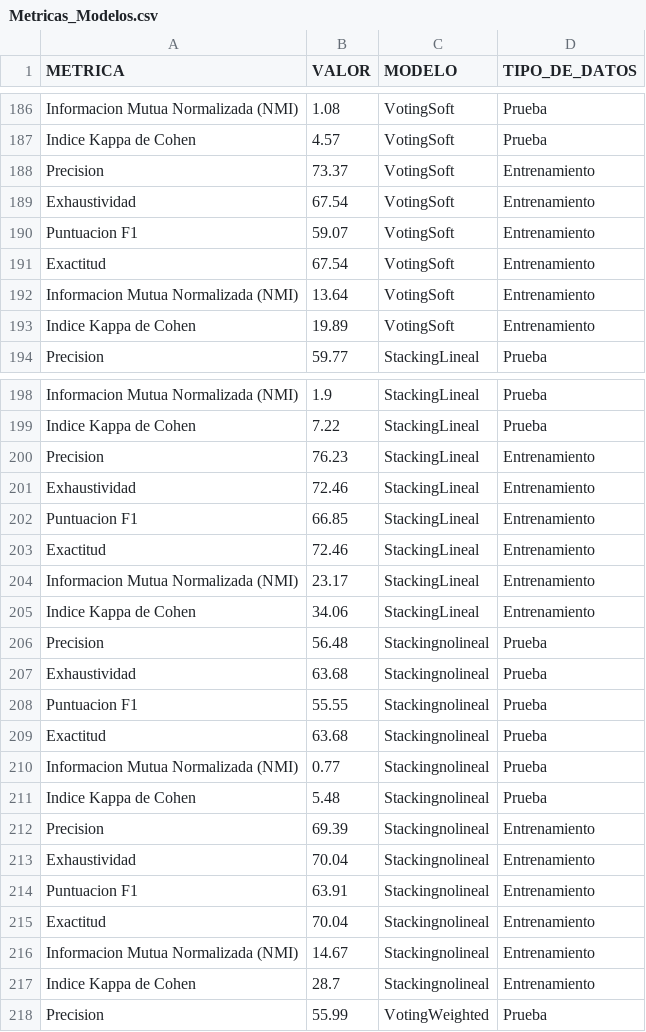
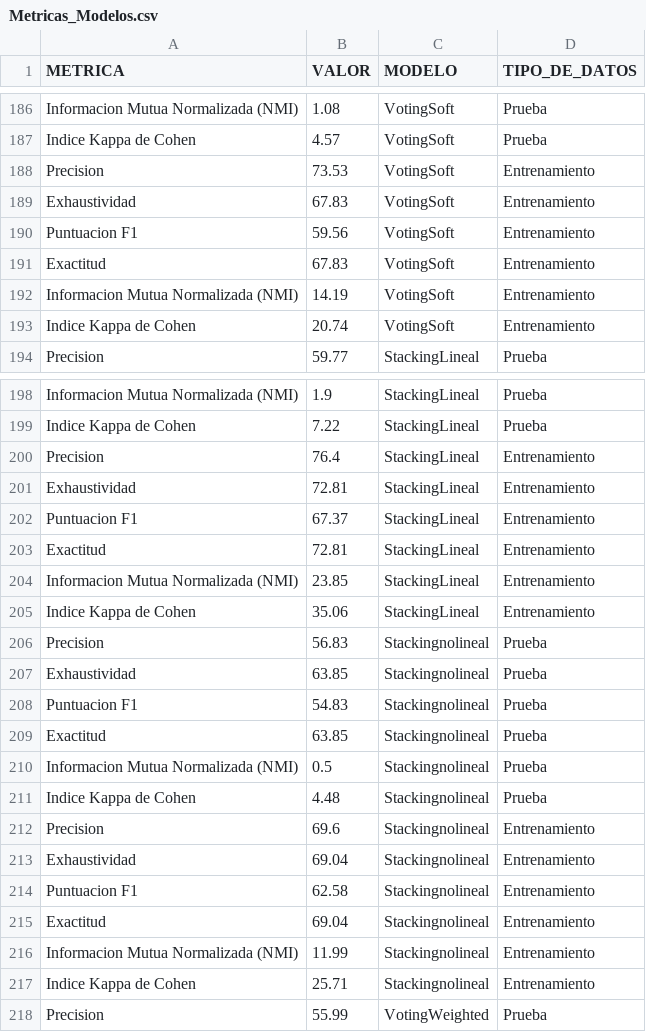
Before and after one commit to CamiloeSotoS/UNIVERSIDAD-DISTRITAL-PROYECTO, a CSV file: MÓDULO ANALÍTICA PREDICTIVA/Metricas_Modelos.csv, drawn as a sheet; only a part is shown, gaps mark what is left out; the diff covers the shown part only.

```diff
--- a/MÓDULO ANALÍTICA PREDICTIVA/Metricas_Modelos.csv
+++ b/MÓDULO ANALÍTICA PREDICTIVA/Metricas_Modelos.csv
@@ -189,8 +189,8 @@ Informacion Mutua Normalizada (NMI)|1.08|VotingSoft|Prueba
 Indice Kappa de Cohen|4.57|VotingSoft|Prueba
-Precision|73.37|VotingSoft|Entrenamiento
-Exhaustividad|67.54|VotingSoft|Entrenamiento
-Puntuacion F1|59.07|VotingSoft|Entrenamiento
-Exactitud|67.54|VotingSoft|Entrenamiento
-Informacion Mutua Normalizada (NMI)|13.64|VotingSoft|Entrenamiento
-Indice Kappa de Cohen|19.89|VotingSoft|Entrenamiento
+Precision|73.53|VotingSoft|Entrenamiento
+Exhaustividad|67.83|VotingSoft|Entrenamiento
+Puntuacion F1|59.56|VotingSoft|Entrenamiento
+Exactitud|67.83|VotingSoft|Entrenamiento
+Informacion Mutua Normalizada (NMI)|14.19|VotingSoft|Entrenamiento
+Indice Kappa de Cohen|20.74|VotingSoft|Entrenamiento
 Precision|59.77|StackingLineal|Prueba
@@ -201,20 +201,20 @@ Informacion Mutua Normalizada (NMI)|1.9|StackingLineal|Prueba
 Indice Kappa de Cohen|7.22|StackingLineal|Prueba
-Precision|76.23|StackingLineal|Entrenamiento
-Exhaustividad|72.46|StackingLineal|Entrenamiento
-Puntuacion F1|66.85|StackingLineal|Entrenamiento
-Exactitud|72.46|StackingLineal|Entrenamiento
-Informacion Mutua Normalizada (NMI)|23.17|StackingLineal|Entrenamiento
-Indice Kappa de Cohen|34.06|StackingLineal|Entrenamiento
-Precision|56.48|Stackingnolineal|Prueba
-Exhaustividad|63.68|Stackingnolineal|Prueba
-Puntuacion F1|55.55|Stackingnolineal|Prueba
-Exactitud|63.68|Stackingnolineal|Prueba
-Informacion Mutua Normalizada (NMI)|0.77|Stackingnolineal|Prueba
-Indice Kappa de Cohen|5.48|Stackingnolineal|Prueba
-Precision|69.39|Stackingnolineal|Entrenamiento
-Exhaustividad|70.04|Stackingnolineal|Entrenamiento
-Puntuacion F1|63.91|Stackingnolineal|Entrenamiento
-Exactitud|70.04|Stackingnolineal|Entrenamiento
-Informacion Mutua Normalizada (NMI)|14.67|Stackingnolineal|Entrenamiento
-Indice Kappa de Cohen|28.7|Stackingnolineal|Entrenamiento
+Precision|76.4|StackingLineal|Entrenamiento
+Exhaustividad|72.81|StackingLineal|Entrenamiento
+Puntuacion F1|67.37|StackingLineal|Entrenamiento
+Exactitud|72.81|StackingLineal|Entrenamiento
+Informacion Mutua Normalizada (NMI)|23.85|StackingLineal|Entrenamiento
+Indice Kappa de Cohen|35.06|StackingLineal|Entrenamiento
+Precision|56.83|Stackingnolineal|Prueba
+Exhaustividad|63.85|Stackingnolineal|Prueba
+Puntuacion F1|54.83|Stackingnolineal|Prueba
+Exactitud|63.85|Stackingnolineal|Prueba
+Informacion Mutua Normalizada (NMI)|0.5|Stackingnolineal|Prueba
+Indice Kappa de Cohen|4.48|Stackingnolineal|Prueba
+Precision|69.6|Stackingnolineal|Entrenamiento
+Exhaustividad|69.04|Stackingnolineal|Entrenamiento
+Puntuacion F1|62.58|Stackingnolineal|Entrenamiento
+Exactitud|69.04|Stackingnolineal|Entrenamiento
+Informacion Mutua Normalizada (NMI)|11.99|Stackingnolineal|Entrenamiento
+Indice Kappa de Cohen|25.71|Stackingnolineal|Entrenamiento
 Precision|55.99|VotingWeighted|Prueba
```
Also changed, not shown: 89 edited cells elsewhere in this file, 3 other files.
